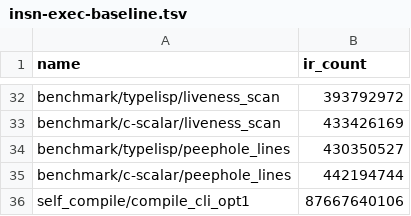
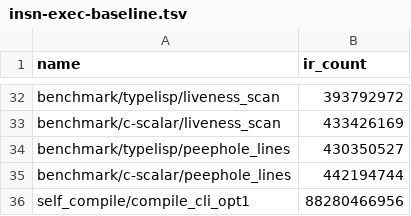
Before and after one commit to JoNil-Botta/typelisp, a TSV file: perf/insn-exec-baseline.tsv, drawn as a sheet; only a part is shown, gaps mark what is left out.

```diff
--- a/perf/insn-exec-baseline.tsv
+++ b/perf/insn-exec-baseline.tsv
@@ -35,2 +35,2 @@ benchmark/typelisp/peephole_lines	430350527
 benchmark/c-scalar/peephole_lines	442194744
-self_compile/compile_cli_opt1	87667640106
+self_compile/compile_cli_opt1	88280466956
```
